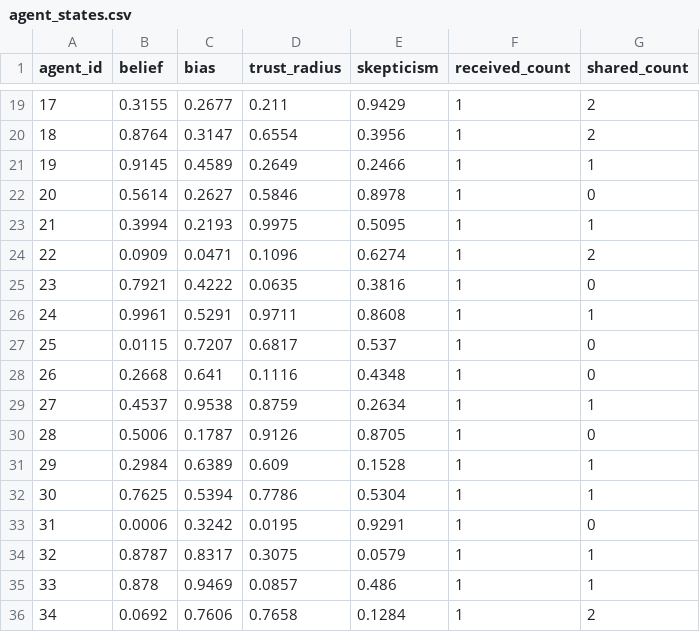
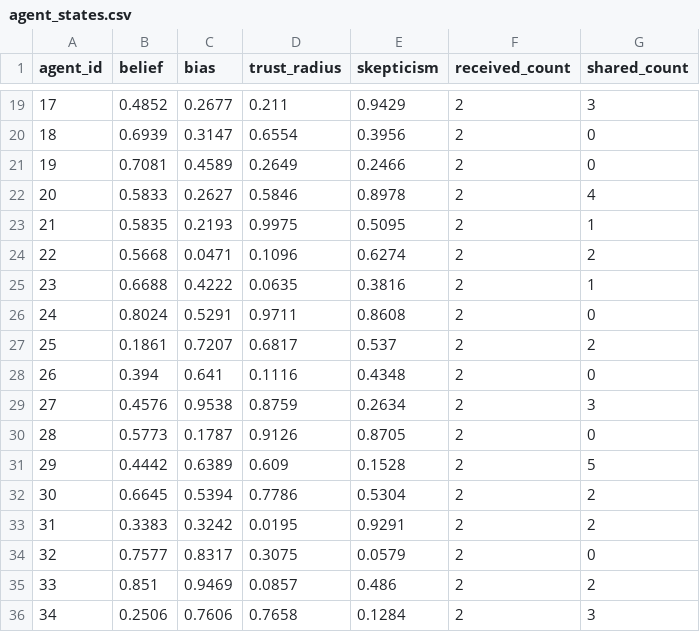
Before and after one commit to RyanX5/INFLOW, a CSV file: output/agent_states.csv, drawn as a sheet; only a part is shown, gaps mark what is left out; the diff covers the shown part only.

```diff
--- a/output/agent_states.csv
+++ b/output/agent_states.csv
@@ -19,18 +19,18 @@ agent_id,belief,bias,trust_radius,skepticism,received_count,shared_count
-17,0.3155,0.2677,0.211,0.9429,1,2
-18,0.8764,0.3147,0.6554,0.3956,1,2
-19,0.9145,0.4589,0.2649,0.2466,1,1
-20,0.5614,0.2627,0.5846,0.8978,1,0
-21,0.3994,0.2193,0.9975,0.5095,1,1
-22,0.0909,0.0471,0.1096,0.6274,1,2
-23,0.7921,0.4222,0.0635,0.3816,1,0
-24,0.9961,0.5291,0.9711,0.8608,1,1
-25,0.0115,0.7207,0.6817,0.537,1,0
-26,0.2668,0.641,0.1116,0.4348,1,0
-27,0.4537,0.9538,0.8759,0.2634,1,1
-28,0.5006,0.1787,0.9126,0.8705,1,0
-29,0.2984,0.6389,0.609,0.1528,1,1
-30,0.7625,0.5394,0.7786,0.5304,1,1
-31,0.0006,0.3242,0.0195,0.9291,1,0
-32,0.8787,0.8317,0.3075,0.0579,1,1
-33,0.878,0.9469,0.0857,0.486,1,1
-34,0.0692,0.7606,0.7658,0.1284,1,2
+17,0.4852,0.2677,0.211,0.9429,2,3
+18,0.6939,0.3147,0.6554,0.3956,2,0
+19,0.7081,0.4589,0.2649,0.2466,2,0
+20,0.5833,0.2627,0.5846,0.8978,2,4
+21,0.5835,0.2193,0.9975,0.5095,2,1
+22,0.5668,0.0471,0.1096,0.6274,2,2
+23,0.6688,0.4222,0.0635,0.3816,2,1
+24,0.8024,0.5291,0.9711,0.8608,2,0
+25,0.1861,0.7207,0.6817,0.537,2,2
+26,0.394,0.641,0.1116,0.4348,2,0
+27,0.4576,0.9538,0.8759,0.2634,2,3
+28,0.5773,0.1787,0.9126,0.8705,2,0
+29,0.4442,0.6389,0.609,0.1528,2,5
+30,0.6645,0.5394,0.7786,0.5304,2,2
+31,0.3383,0.3242,0.0195,0.9291,2,2
+32,0.7577,0.8317,0.3075,0.0579,2,0
+33,0.851,0.9469,0.0857,0.486,2,2
+34,0.2506,0.7606,0.7658,0.1284,2,3
```
Also changed, not shown: 88 edited cells elsewhere in this file, output/spread_log.csv, 2 other files.
